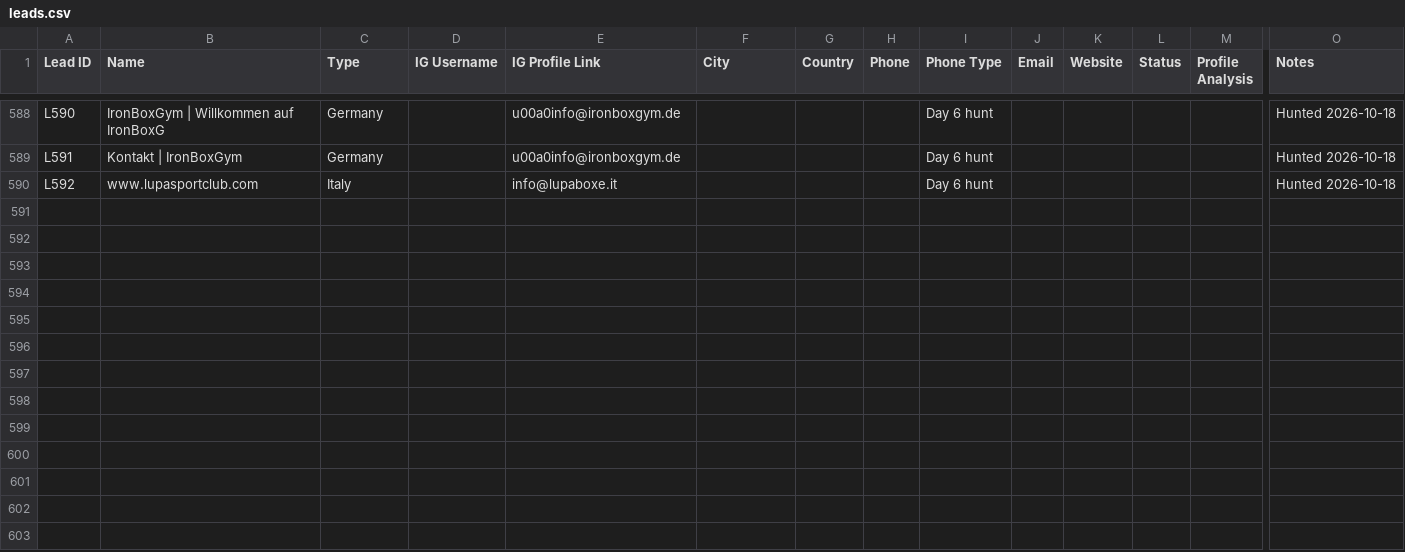
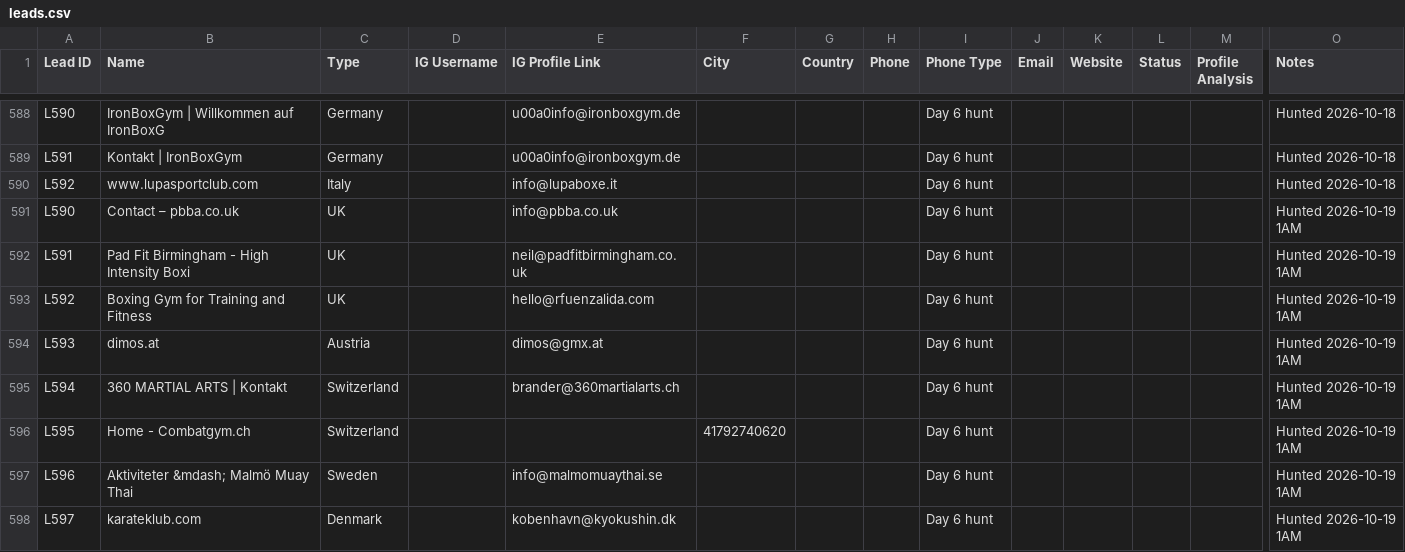
Before and after one commit to hsnwarriorapparel-dot/hsn-business, a CSV file: leads.csv, drawn as a sheet; only a part is shown, gaps mark what is left out; rows hold the shown columns only; the diff covers the shown part only; the diff names each change by its address in the sheet, - before the commit and + after, or states it on an @@ line.

Commit message:
Day 6 LIVE: pipeline bug fixed (gmail_send 'sent' string), 17 fresh leads hunted (UK/AT/CH/SE/DK/PL/CZ), cron moved to 1AM PKT

```diff
--- a/leads.csv
+++ b/leads.csv
+row 591: L590 | Contact – pbba.co.uk | UK |  | info@pbba.co.uk |  |  |  | Day 6 hunt |  |  |  |  | Hunted 2026-10-19 1AM
+row 592: L591 | Pad Fit Birmingham - High Intensity Boxi | UK |  | neil@padfitbirmingham.co.uk |  |  |  | Day 6 hunt |  |  |  |  | Hunted 2026-10-19 1AM
+row 593: L592 | Boxing Gym for Training and Fitness | UK |  | hello@rfuenzalida.com |  |  |  | Day 6 hunt |  |  |  |  | Hunted 2026-10-19 1AM
+row 594: L593 | dimos.at | Austria |  | dimos@gmx.at |  |  |  | Day 6 hunt |  |  |  |  | Hunted 2026-10-19 1AM
+row 595: L594 | 360 MARTIAL ARTS | Kontakt | Switzerland |  | brander@360martialarts.ch |  |  |  | Day 6 hunt |  |  |  |  | Hunted 2026-10-19 1AM
+row 596: L595 | Home - Combatgym.ch | Switzerland |  |  | 41792740620 |  |  | Day 6 hunt |  |  |  |  | Hunted 2026-10-19 1AM
+row 597: L596 | Aktiviteter &mdash; Malmö Muay Thai | Sweden |  | info@malmomuaythai.se |  |  |  | Day 6 hunt |  |  |  |  | Hunted 2026-10-19 1AM
+row 598: L597 | karateklub.com | Denmark |  | kobenhavn@kyokushin.dk |  |  |  | Day 6 hunt |  |  |  |  | Hunted 2026-10-19 1AM
```
Also changed, not shown: 8 added rows and 6 edited cells elsewhere in this file, 2 other files.
